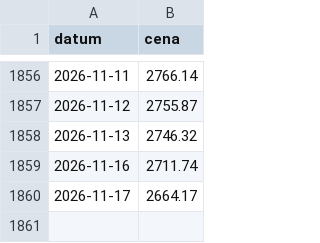
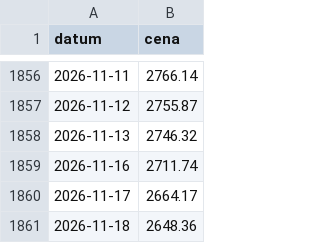
Before and after one commit to botezu/veve, a CSV file: data/prices/amundi-global-equity.csv, drawn as a sheet; only a part is shown, gaps mark what is left out.

```diff
--- a/data/prices/amundi-global-equity.csv
+++ b/data/prices/amundi-global-equity.csv
@@ -1860 +1860,2 @@ datum,cena
 2026-11-17,2664.17
+2026-11-18,2648.36
```
Also changed, not shown: data/prices/conseq-nova-evropa.csv, data/prices/invesco-ai.csv, 1 other file.
